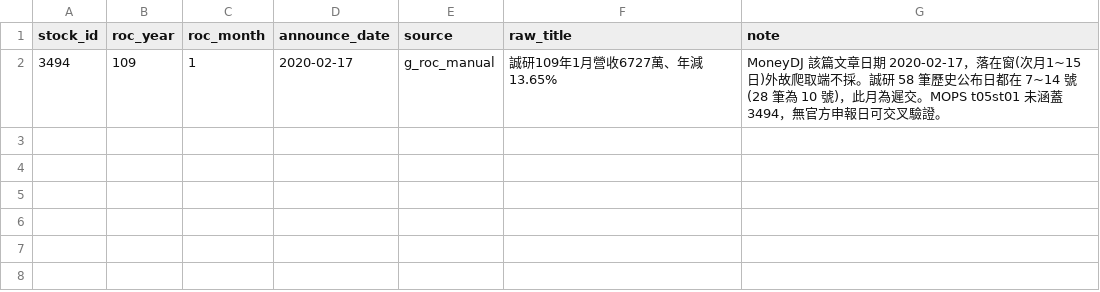
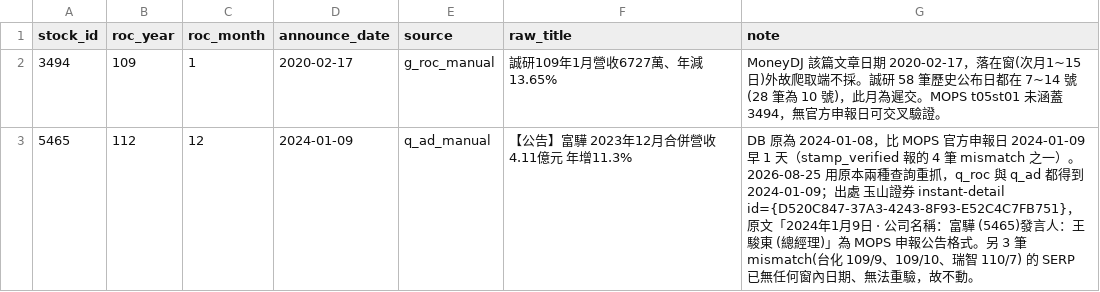
Before and after one commit to lordleeber/revswarm, a CSV file: data/date_overrides.csv, drawn as a sheet; the diff names each change by its address in the sheet, - before the commit and + after, or states it on an @@ line.

```diff
--- a/data/date_overrides.csv
+++ b/data/date_overrides.csv
+row 3: 5465 | 112 | 12 | 2024-01-09 | q_ad_manual | 【公告】富驊 2023年12月合併營收4.11億元 年增11.3% | DB 原為 2024-01-08，比 MOPS 官方申報日 2024-01-09 早 1 天（stamp_verified 報的 4 筆 mismatch 之一）。2026-08-25 用原本兩種查詢重抓，q_roc 與 q_ad 都得到 2024-01-09；出處 玉山證券 instant-detail id={D520C847-37A3-4243-8F93-E52C4C7FB751}，原文「2024年1月9日 · 公司名稱：富驊 (5465)發言人：王駿東 (總經理)」為 MOPS 申報公告格式。另 3 筆 mismatch(台化 109/9、109/10、瑞智 110/7) 的 SERP 已無任何窗內日期、無法重驗，故不動。
```
Also changed, not shown: 1 other file.
